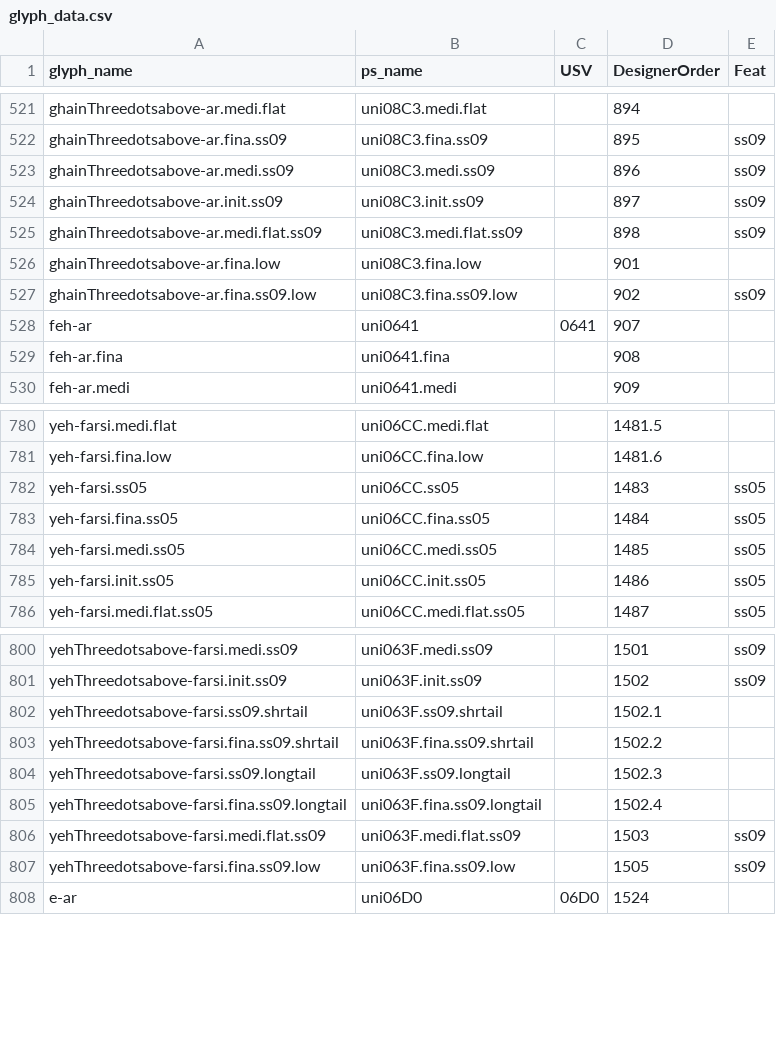
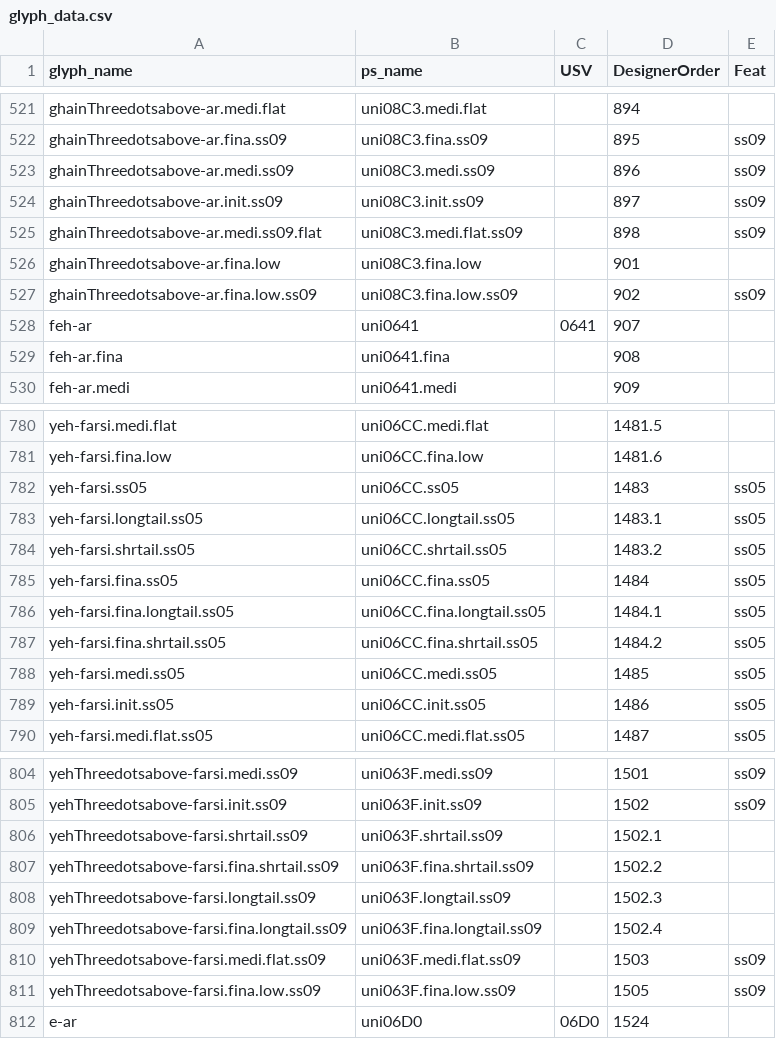
Before and after one commit to silnrsi/font-alkalami, a CSV file: source/glyph_data.csv, drawn as a sheet; only a part is shown, gaps mark what is left out.

Commit message:
Rename and add a few glyphs to be more consistent. Update feax to use classes so more characters are supported by the sub rules.

```diff
--- a/source/glyph_data.csv
+++ b/source/glyph_data.csv
@@ -524,5 +524,5 @@ ghainThreedotsabove-ar.medi.ss09,uni08C3.medi.ss09,,896,ss09
 ghainThreedotsabove-ar.init.ss09,uni08C3.init.ss09,,897,ss09
-ghainThreedotsabove-ar.medi.flat.ss09,uni08C3.medi.flat.ss09,,898,ss09
+ghainThreedotsabove-ar.medi.ss09.flat,uni08C3.medi.flat.ss09,,898,ss09
 ghainThreedotsabove-ar.fina.low,uni08C3.fina.low,,901,
-ghainThreedotsabove-ar.fina.ss09.low,uni08C3.fina.ss09.low,,902,ss09
+ghainThreedotsabove-ar.fina.low.ss09,uni08C3.fina.low.ss09,,902,ss09
 feh-ar,uni0641,0641,907,
@@ -782,3 +782,7 @@ yeh-farsi.fina.low,uni06CC.fina.low,,1481.6,
 yeh-farsi.ss05,uni06CC.ss05,,1483,ss05
+yeh-farsi.longtail.ss05,uni06CC.longtail.ss05,,1483.1,ss05
+yeh-farsi.shrtail.ss05,uni06CC.shrtail.ss05,,1483.2,ss05
 yeh-farsi.fina.ss05,uni06CC.fina.ss05,,1484,ss05
+yeh-farsi.fina.longtail.ss05,uni06CC.fina.longtail.ss05,,1484.1,ss05
+yeh-farsi.fina.shrtail.ss05,uni06CC.fina.shrtail.ss05,,1484.2,ss05
 yeh-farsi.medi.ss05,uni06CC.medi.ss05,,1485,ss05
@@ -801,8 +805,8 @@ yehThreedotsabove-farsi.medi.ss09,uni063F.medi.ss09,,1501,ss09
 yehThreedotsabove-farsi.init.ss09,uni063F.init.ss09,,1502,ss09
-yehThreedotsabove-farsi.ss09.shrtail,uni063F.ss09.shrtail,,1502.1,
-yehThreedotsabove-farsi.fina.ss09.shrtail,uni063F.fina.ss09.shrtail,,1502.2,
-yehThreedotsabove-farsi.ss09.longtail,uni063F.ss09.longtail,,1502.3,
-yehThreedotsabove-farsi.fina.ss09.longtail,uni063F.fina.ss09.longtail,,1502.4,
+yehThreedotsabove-farsi.shrtail.ss09,uni063F.shrtail.ss09,,1502.1,
+yehThreedotsabove-farsi.fina.shrtail.ss09,uni063F.fina.shrtail.ss09,,1502.2,
+yehThreedotsabove-farsi.longtail.ss09,uni063F.longtail.ss09,,1502.3,
+yehThreedotsabove-farsi.fina.longtail.ss09,uni063F.fina.longtail.ss09,,1502.4,
 yehThreedotsabove-farsi.medi.flat.ss09,uni063F.medi.flat.ss09,,1503,ss09
-yehThreedotsabove-farsi.fina.ss09.low,uni063F.fina.ss09.low,,1505,ss09
+yehThreedotsabove-farsi.fina.low.ss09,uni063F.fina.low.ss09,,1505,ss09
 e-ar,uni06D0,06D0,1524,
```
Also changed, not shown: 29 other files.
